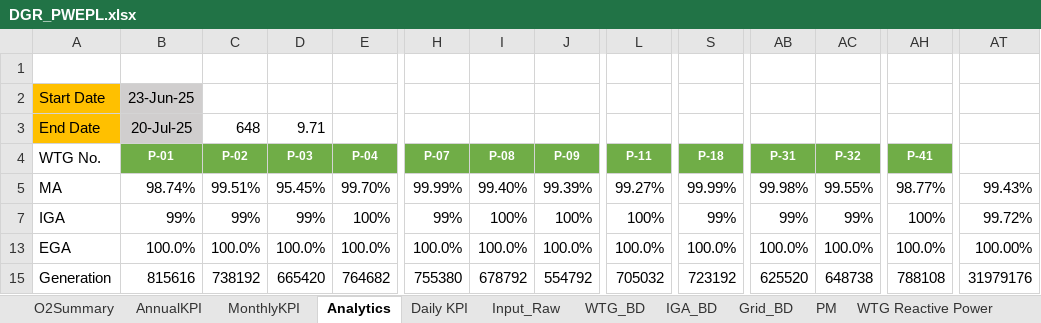
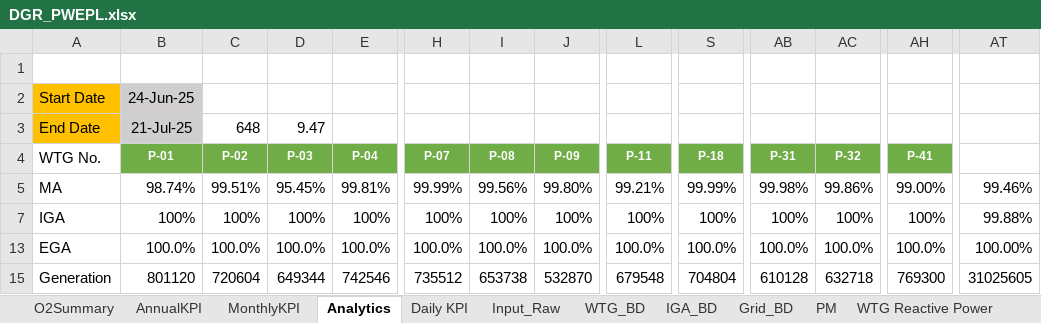
Before and after one commit to Awesome20225266/dgr-deviation-dashboard, an Excel workbook: DGR_Backup/DGR_PWEPL.xlsx, sheet Analytics, drawn as a sheet; only a part is shown, gaps mark what is left out; values as stored, in another font and other column widths than the file's, no borders; charts and pictures and conditional formats not drawn; removed rows and columns are numbered as before the commit, all else as after; rows hold the shown columns only; the diff covers the shown part only; the diff names each change by its address in the sheet, - before the commit and + after, or states it on an @@ line.

```diff
--- a/DGR_Backup/DGR_PWEPL.xlsx (sheet Analytics)
+++ b/DGR_Backup/DGR_PWEPL.xlsx (sheet Analytics)
-B2: 23-Jun-25
+B2: 24-Jun-25
-B3: 20-Jul-25
+B3: 21-Jul-25
-D3: 9.71
+D3: 9.47
-E5: 99.70%
+E5: 99.81%
-I5: 99.40%
+I5: 99.56%
-J5: 99.39%
+J5: 99.80%
-L5: 99.27%
+L5: 99.21%
-AC5: 99.55%
+AC5: 99.86%
-AH5: 98.77%
+AH5: 99.00%
-AT5: 99.43%
+AT5: 99.46%
-B7: 99%
+B7: 100%
-C7: 99%
+C7: 100%
-D7: 99%
+D7: 100%
-H7: 99%
+H7: 100%
-S7: 99%
+S7: 100%
-AB7: 99%
+AB7: 100%
-AC7: 99%
+AC7: 100%
-AT7: 99.72%
+AT7: 99.88%
-row 15: Generation | 815616 | 738192 | 665420 | 764682 | 755380 | 678792 | 554792 | 705032 | 723192 | 625520 | 648738 | 788108 | 31979176
+row 15: Generation | 801120 | 720604 | 649344 | 742546 | 735512 | 653738 | 532870 | 679548 | 704804 | 610128 | 632718 | 769300 | 31025605
```
Also changed, not shown: 1 added row, 1 removed row and 32 edited cells elsewhere in this sheet, sheet Input_Raw, sheet O2Summary, sheet WTG Reactive Power, sheet MonthlyKPI, sheet WTG_BD, sheet Daily KPI, 1 more sheet, hidden cells, DGR_Backup/DGR_Ghatodi.xlsx, DGR_Backup/DGR_ISTS_Washi_Solar.xlsx, 18 other files.
